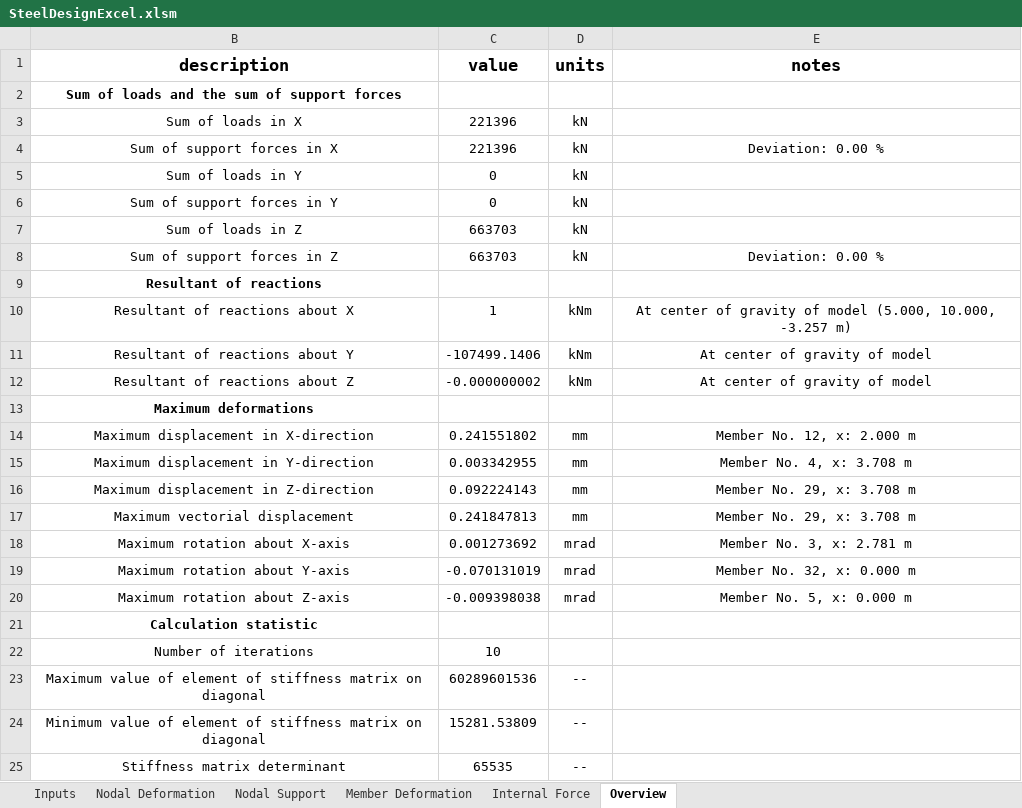
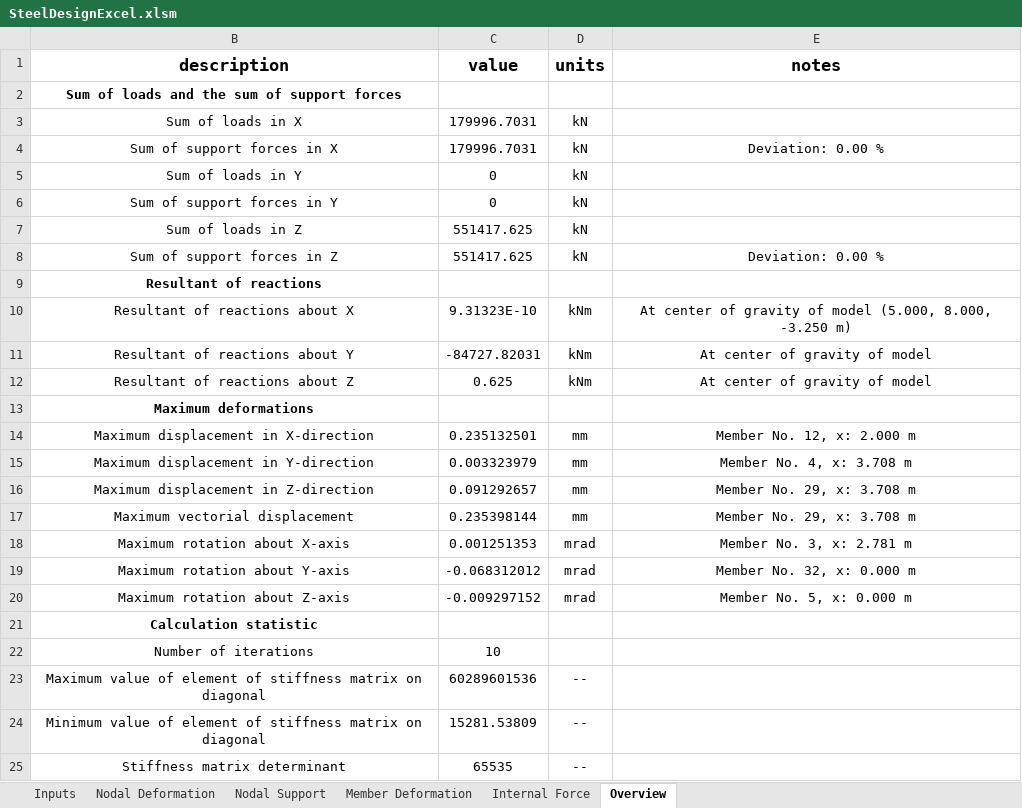
Before and after one commit to dlubal-software/RFEM_Python_Client, an Excel workbook: Examples/SteelDesign/SteelDesignExcel.xlsm, sheet Overview, drawn as a sheet; only a part is shown; values as stored, in another font and other column widths than the file's, no borders; the diff names each change by its address in the sheet, - before the commit and + after, or states it on an @@ line.

```diff
--- a/Examples/SteelDesign/SteelDesignExcel.xlsm (sheet Overview)
+++ b/Examples/SteelDesign/SteelDesignExcel.xlsm (sheet Overview)
-C3:C4 (value): 221396
+C3:C4 (value): 179996.7031
-C7:C8 (value): 663703
+C7:C8 (value): 551417.625
-C10 (value): 1
+C10 (value): 9.31323E-10
-E10 (notes): …model (5.000, 10.000, -3.257 m)
+E10 (notes): …model (5.000, 8.000, -3.250 m)
-C11 (value): -107499.1406
+C11 (value): -84727.82031
-C12 (value): -0.000000002
+C12 (value): 0.625
-C14 (value): 0.241551802
+C14 (value): 0.235132501
-C15 (value): 0.003342955
+C15 (value): 0.003323979
-C16 (value): 0.092224143
+C16 (value): 0.091292657
-C17 (value): 0.241847813
+C17 (value): 0.235398144
-C18 (value): 0.001273692
+C18 (value): 0.001251353
-C19 (value): -0.070131019
+C19 (value): -0.068312012
-C20 (value): -0.009398038
+C20 (value): -0.009297152
```
Also changed, not shown: sheet Internal Force, sheet Nodal Deformation, sheet Member Deformation, sheet Nodal Support, 2 other files.
